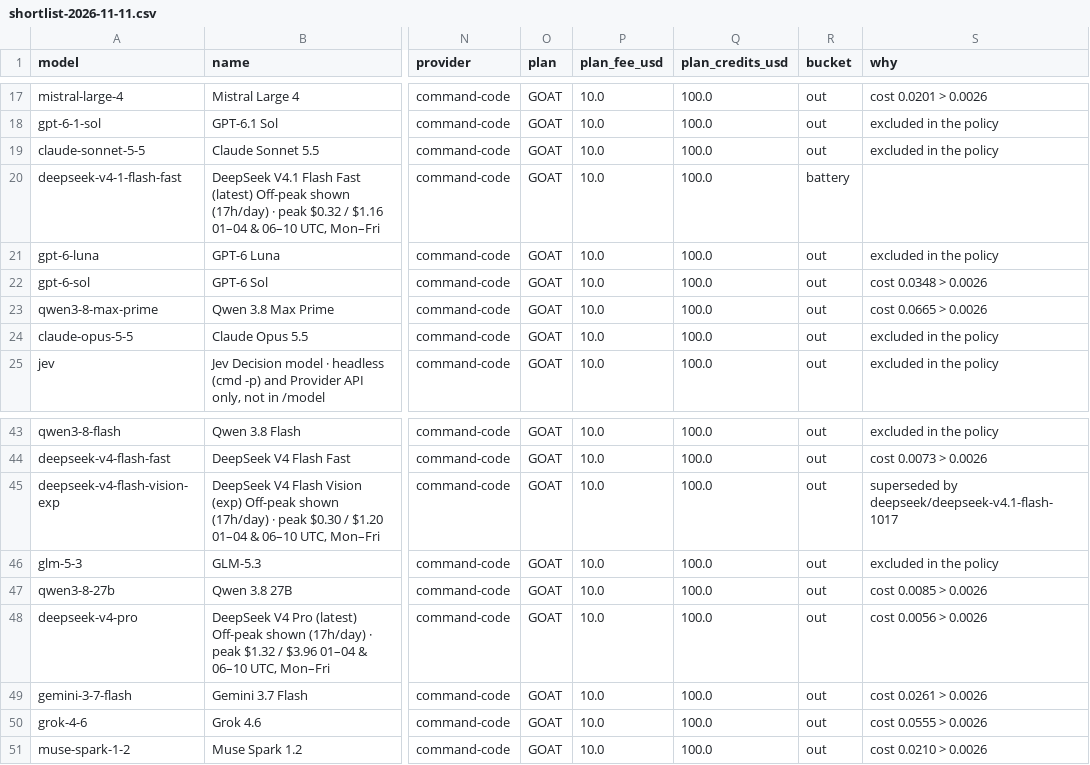
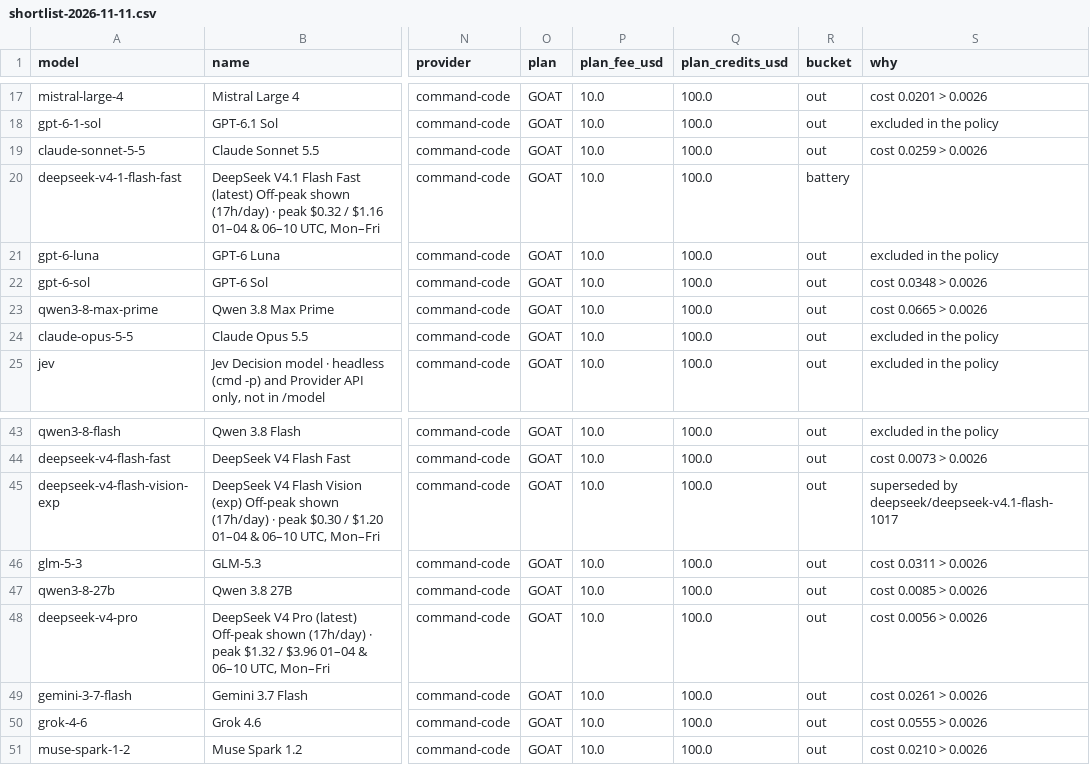
Before and after one commit to jacano/model-bench, a CSV file: shortlist-2026-11-11.csv, drawn as a sheet; only a part is shown, gaps mark what is left out; the diff covers the shown part only; the diff names each change by its address in the sheet, - before the commit and + after, or states it on an @@ line.

Commit message:
fix: an exclusion belongs to a lane, not to a model, and price is not a decision
Two things were wrong with the excluded list, both spotted by the owner:

- Ten entries said nothing but "too expensive". cost_max already recomputes the
  price on every run, so those entries were a snapshot of yesterday pretending to
  be a judgement. They are gone; a row that is merely dear is left to the gate.
- The measurements were written per model and applied per model. But a reason
  earned on Command Code says nothing about OpenDesign, where the same model is
  another route with its own speed and its own failures. The list now carries
  `provider:` for every measured row, and the match honours it.

The old behaviour only looked right by accident: Command Code's ids carry no
vendor prefix and OpenDesign's do, so the name comparison happened to miss the
second provider. Now it is explicit, and a row is only skipped where it was
judged.

Found on the way: `provider` was set after the gates ran, so the scope was not
even readable when needed.

Effect: 20 entries instead of 30 — 11 measured, 5 access, 4 the owner's. GLM 5.3
Flash on OpenDesign is no longer blocked by a Command Code measurement; it falls
on its own reason, deprecated in models.dev.

```diff
--- a/shortlist-2026-11-11.csv
+++ b/shortlist-2026-11-11.csv
-S19 (why): excluded in the policy
+S19 (why): cost 0.0259 > 0.0026
-S46 (why): excluded in the policy
+S46 (why): cost 0.0311 > 0.0026
```
Also changed, not shown: 11 edited cells elsewhere in this file, 2 other files.
